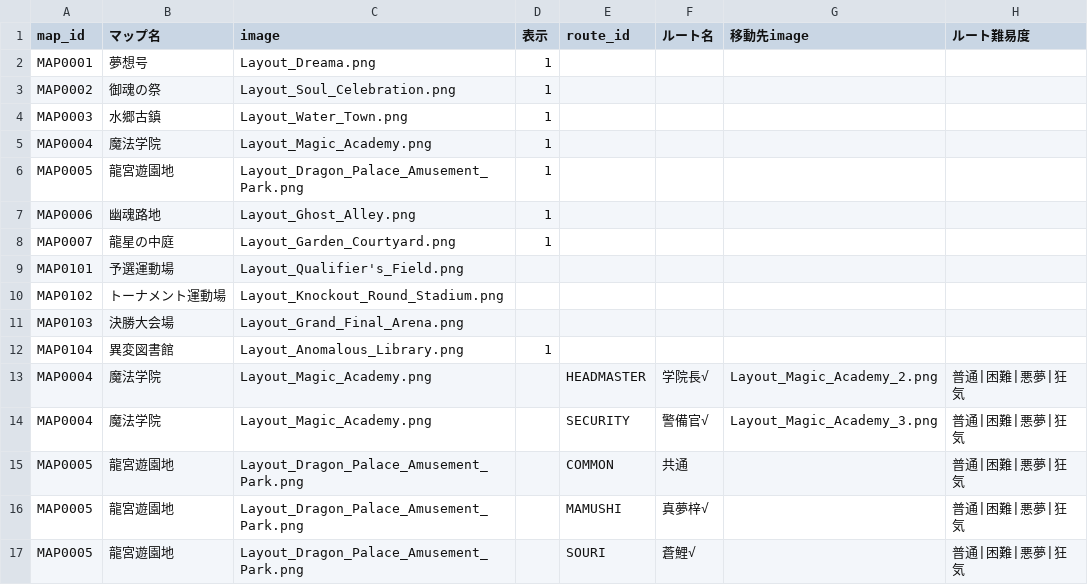
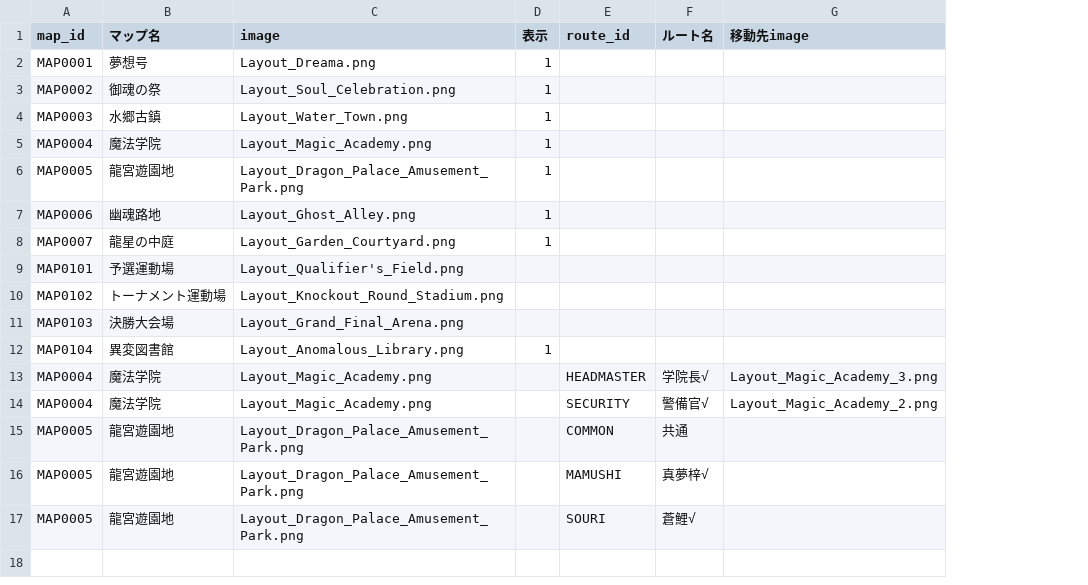
Before and after one commit to Kanoton/damage-calculator, a CSV file: csv/maps_renumbered.csv, drawn as a sheet; the diff names each change by its address in the sheet, - before the commit and + after, or states it on an @@ line.

Commit message:
Add files via upload

```diff
--- a/csv/maps_renumbered.csv
+++ b/csv/maps_renumbered.csv
-column H (ルート難易度), rows 13-17: all 普通|困難|悪夢|狂気
-G13 (移動先image): Layout_Magic_Academy_2.png
+G13 (移動先image): Layout_Magic_Academy_3.png
-G14 (移動先image): Layout_Magic_Academy_3.png
+G14 (移動先image): Layout_Magic_Academy_2.png
```
